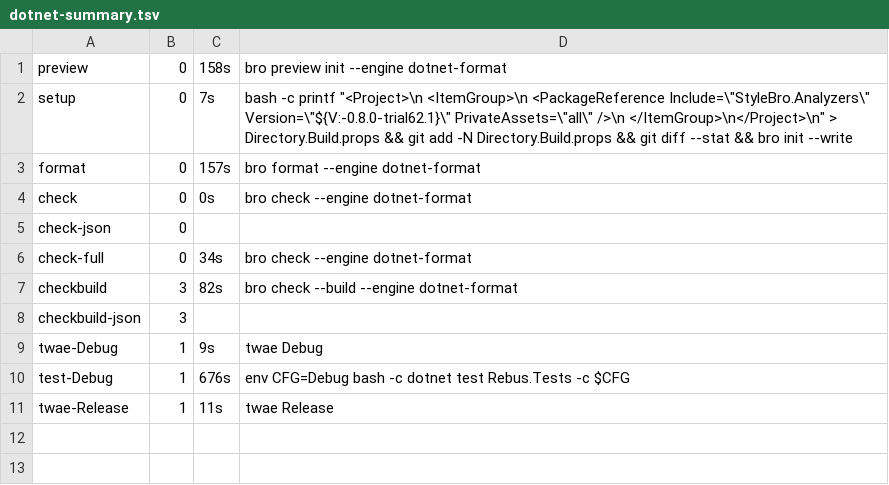
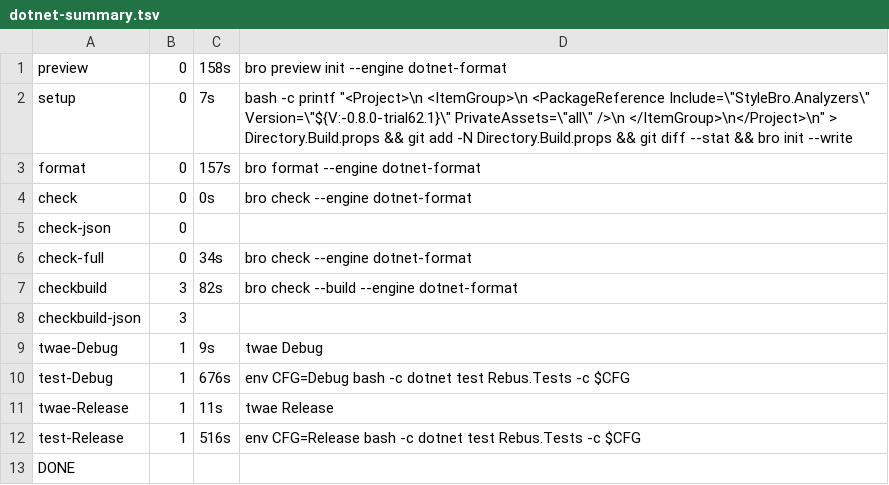
Before and after one commit to bisforboman/stylebro, a TSV file: .trials/trial62/RB/logs/dotnet-summary.tsv, drawn as a sheet; the diff names each change by its address in the sheet, - before the commit and + after, or states it on an @@ line.

```diff
--- a/.trials/trial62/RB/logs/dotnet-summary.tsv
+++ b/.trials/trial62/RB/logs/dotnet-summary.tsv
+row 12: test-Release | 1 | 516s | env CFG=Release bash -c dotnet test Rebus.Tests -c $CFG
+row 13: DONE
```
Also changed, not shown: .trials/trial62/MLE/logs/dotnet2-summary.tsv, 30 other files.
